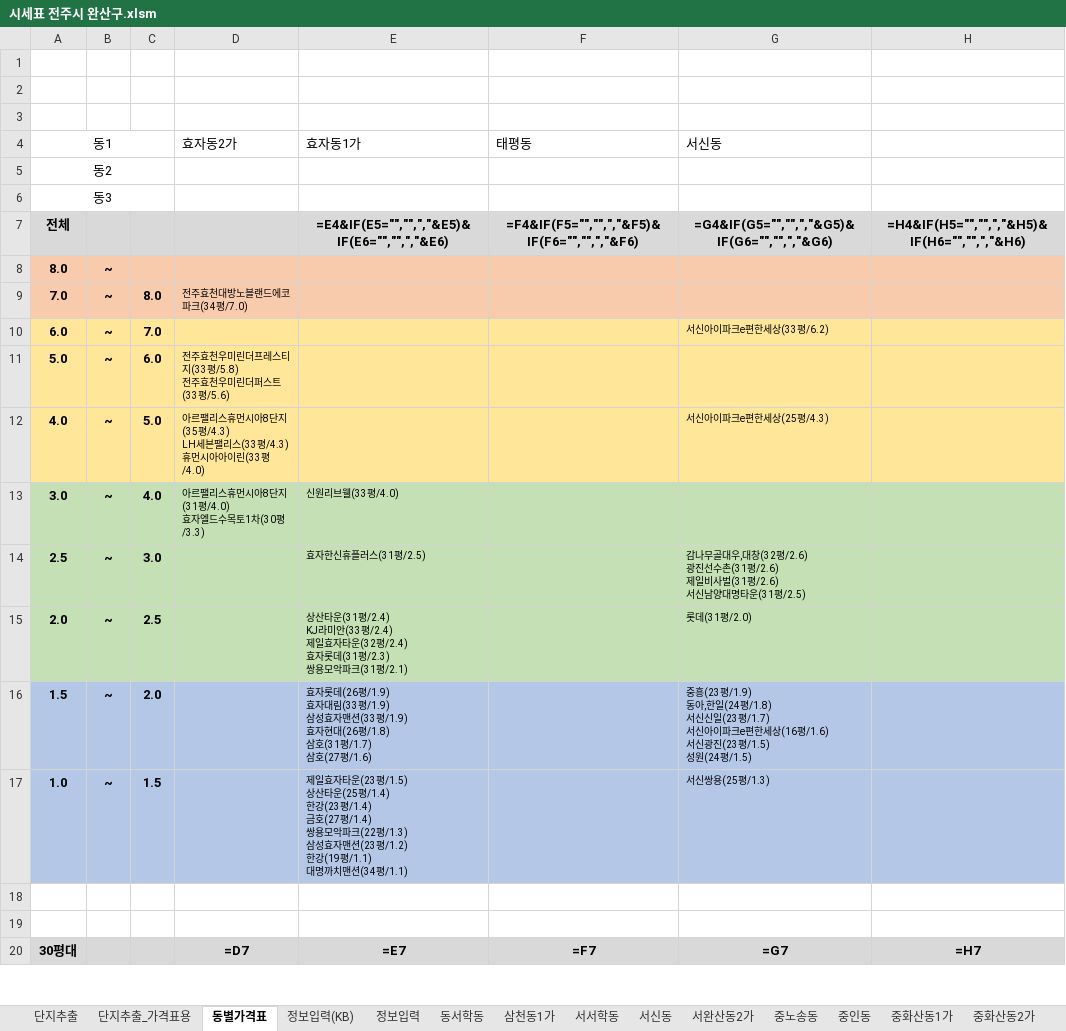
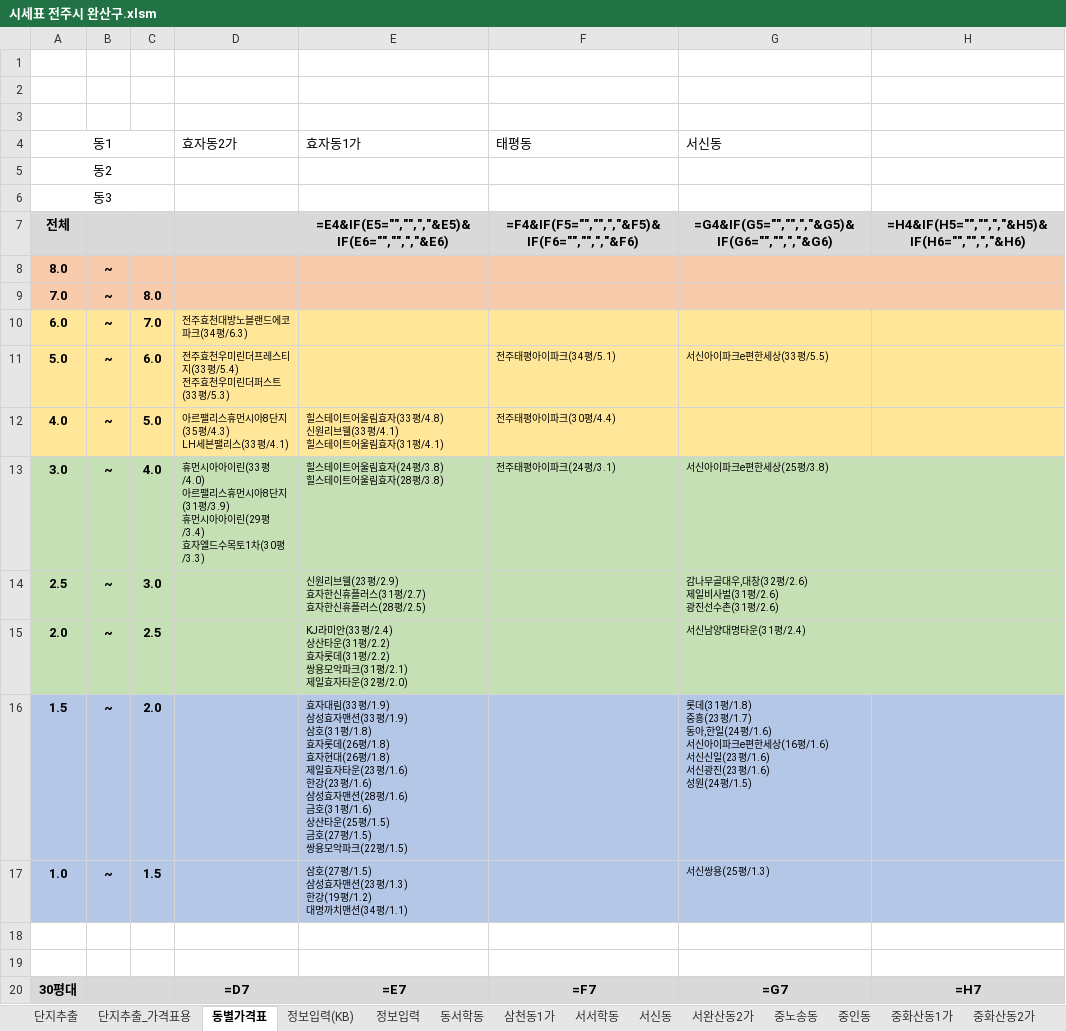
Before and after one commit to minsu-kwon-19/RealEstate, an Excel workbook: 시세표 전주시 완산구.xlsm, sheet 동별가격표, drawn as a sheet; only a part is shown; values as stored, in another font and other column widths than the file's, no borders; formulas without a stored value are shown as written; ↵ is a line break in a cell; the diff covers the shown part only; the diff names each change by its address in the sheet, - before the commit and + after, or states it on an @@ line.

```diff
--- a/시세표 전주시 완산구.xlsm (sheet 동별가격표)
+++ b/시세표 전주시 완산구.xlsm (sheet 동별가격표)
-D9 (효자동2가): 전주효천대방노블랜드에코파크(34평/7.0)
+D9 (효자동2가): (empty)
-D10 (효자동2가): (empty)
+D10 (효자동2가): 전주효천대방노블랜드에코파크(34평/6.3)
-G10 (서신동): 서신아이파크e편한세상(33평/6.2)
+G10 (서신동): (empty)
-D11 (효자동2가): 전주효천우미린더프레스티지(33평/5.8) ↵ 전주효천우미린더퍼스트(33평/5.6)
+D11 (효자동2가): 전주효천우미린더프레스티지(33평/5.4) ↵ 전주효천우미린더퍼스트(33평/5.3)
-F11 (태평동): (empty)
+F11 (태평동): 전주태평아이파크(34평/5.1)
-G11 (서신동): (empty)
+G11 (서신동): 서신아이파크e편한세상(33평/5.5)
-D12 (효자동2가): …리스(33평/4.3) ↵ 휴먼시아아이린(33평/4.0)
+D12 (효자동2가): …리스(33평/4.1)
-E12 (효자동1가): (empty)
+E12 (효자동1가): 힐스테이트어울림효자(33평/4.8) ↵ 신원리브웰(33평/4.1) ↵ 힐스테이트어울림효자(31평/4.1)
-F12 (태평동): (empty)
+F12 (태평동): 전주태평아이파크(30평/4.4)
-G12 (서신동): 서신아이파크e편한세상(25평/4.3)
+G12 (서신동): (empty)
-D13 (효자동2가): 아르팰리스휴먼시아8단지(31평/4.0) ↵ 효자엘드…
+D13 (효자동2가): 휴먼시아아이린(33평/4.0) ↵ 아르팰리스휴먼시아8단지(31평/3.9) ↵ 휴먼시아아이린(29평/3.4) ↵ 효자엘드…
-E13 (효자동1가): 신원리브웰(33평/4.0)
+E13 (효자동1가): 힐스테이트어울림효자(24평/3.8) ↵ 힐스테이트어울림효자(28평/3.8)
-F13 (태평동): (empty)
+F13 (태평동): 전주태평아이파크(24평/3.1)
-G13 (서신동): (empty)
+G13 (서신동): 서신아이파크e편한세상(25평/3.8)
-E14 (효자동1가): 효자한신휴플러스(31평/2.5)
+E14 (효자동1가): 신원리브웰(23평/2.9) ↵ 효자한신휴플러스(31평/2.7) ↵ 효자한신휴플러스(28평/2.5)
-G14 (서신동): …창(32평/2.6) ↵ 광진선수촌(31평/2.6) ↵ 제일비사벌(31평/2.6) ↵ 서신남양대명타운(31평/2.5)
+G14 (서신동): …창(32평/2.6) ↵ 제일비사벌(31평/2.6) ↵ 광진선수촌(31평/2.6)
-E15 (효자동1가): 상산타운(31평/2.4) ↵ KJ라미안(33평/2.4) ↵ 제일효자타운(32평/2.4) ↵ 효자롯데(31평/2.3) ↵ 쌍용모악파크(31평/2.1)
+E15 (효자동1가): KJ라미안(33평/2.4) ↵ 상산타운(31평/2.2) ↵ 효자롯데(31평/2.2) ↵ 쌍용모악파크(31평/2.1) ↵ 제일효자타운(32평/2.0)
-G15 (서신동): 롯데(31평/2.0)
+G15 (서신동): 서신남양대명타운(31평/2.4)
-E16 (효자동1가): 효자롯데(26평/1.9) ↵ 효자대림(33평/1.9) ↵ 삼성효자맨션(33평/1.9) ↵ 효자현대(26평/1.8) ↵ 삼호(31평/1.7) ↵ 삼호(27평/1.6)
+E16 (효자동1가): 효자대림(33평/1.9) ↵ 삼성효자맨션(33평/1.9) ↵ 삼호(31평/1.8) ↵ 효자롯데(26평/1.8) ↵ 효자현대(26평/1.8) ↵ 제일효자타운(23평/1.6) ↵ 한강(23평/1.6) ↵ 삼성효자맨션(28평/1.6) ↵ 금호(31평/1.6) ↵ 상산타운(25평/1.5) ↵ 금호(27평/1.5) ↵ 쌍용모악파크(22평/1.5)
-G16 (서신동): 중흥(23평/1.9) ↵ 동아,한일(24평/1.8) ↵ 서신신일(23평/1.7) ↵ 서신아이파크e편한세상(16평/1.6) ↵ 서신광진(23평/1.5) ↵ 성원(24평…
+G16 (서신동): 롯데(31평/1.8) ↵ 중흥(23평/1.7) ↵ 동아,한일(24평/1.6) ↵ 서신아이파크e편한세상(16평/1.6) ↵ 서신신일(23평/1.6) ↵ 서신광진(23평/1.6) ↵ 성원(24평…
-E17 (효자동1가): 제일효자타운(23평/1.5) ↵ 상산타운(25평/1.4) ↵ 한강(23평/1.4) ↵ 금호(27평/1.4) ↵ 쌍용모악파크(22평/1.3) ↵ 삼성효자맨션(23평/1.2) ↵ 한강(19평/1.1) ↵ 대명까치…
+E17 (효자동1가): 삼호(27평/1.5) ↵ 삼성효자맨션(23평/1.3) ↵ 한강(19평/1.2) ↵ 대명까치…
```
Also changed, not shown: 27 edited cells elsewhere in this sheet, sheet 단지추출, sheet 단지추출_가격표용, sheet 서신동, sheet 효자동2가, sheet 효자동1가, sheet 평화동2가, 9 more sheets, 시세표 경기도 안양시 동안구.xlsm, 시세표 창원시 성산구.xlsm, 42 other files.
